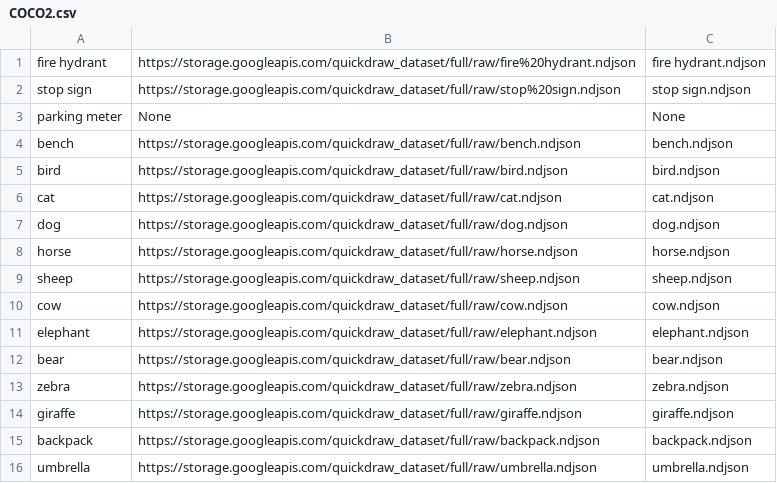
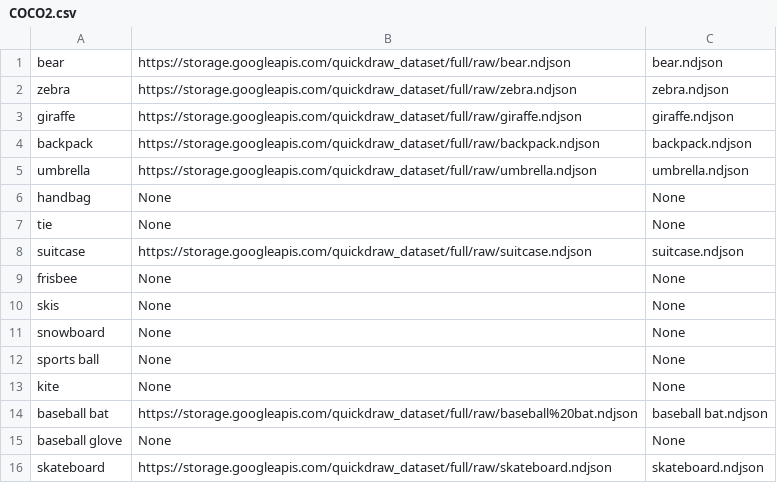
Before and after one commit to joaquin2c/Memoria, a CSV file: COCO2.csv, drawn as a sheet; only a part is shown; the shorter side is filled out with more unchanged rows; the diff names each change by its address in the sheet, - before the commit and + after, or states it on an @@ line.

```diff
--- a/COCO2.csv
+++ b/COCO2.csv
-row 1: fire hydrant | https://storage.googleapis.com/quickdraw_dataset/full/raw/fire%20hydrant.ndjson | fire hydrant.ndjson
-row 2: stop sign | https://storage.googleapis.com/quickdraw_dataset/full/raw/stop%20sign.ndjson | stop sign.ndjson
-row 3: parking meter | None | None
-row 4: bench | https://storage.googleapis.com/quickdraw_dataset/full/raw/bench.ndjson | bench.ndjson
-row 5: bird | https://storage.googleapis.com/quickdraw_dataset/full/raw/bird.ndjson | bird.ndjson
-row 6: cat | https://storage.googleapis.com/quickdraw_dataset/full/raw/cat.ndjson | cat.ndjson
-row 7: dog | https://storage.googleapis.com/quickdraw_dataset/full/raw/dog.ndjson | dog.ndjson
-row 8: horse | https://storage.googleapis.com/quickdraw_dataset/full/raw/horse.ndjson | horse.ndjson
-row 9: sheep | https://storage.googleapis.com/quickdraw_dataset/full/raw/sheep.ndjson | sheep.ndjson
-row 10: cow | https://storage.googleapis.com/quickdraw_dataset/full/raw/cow.ndjson | cow.ndjson
-row 11: elephant | https://storage.googleapis.com/quickdraw_dataset/full/raw/elephant.ndjson | elephant.ndjson
```
Also changed, not shown: 3 other files.
